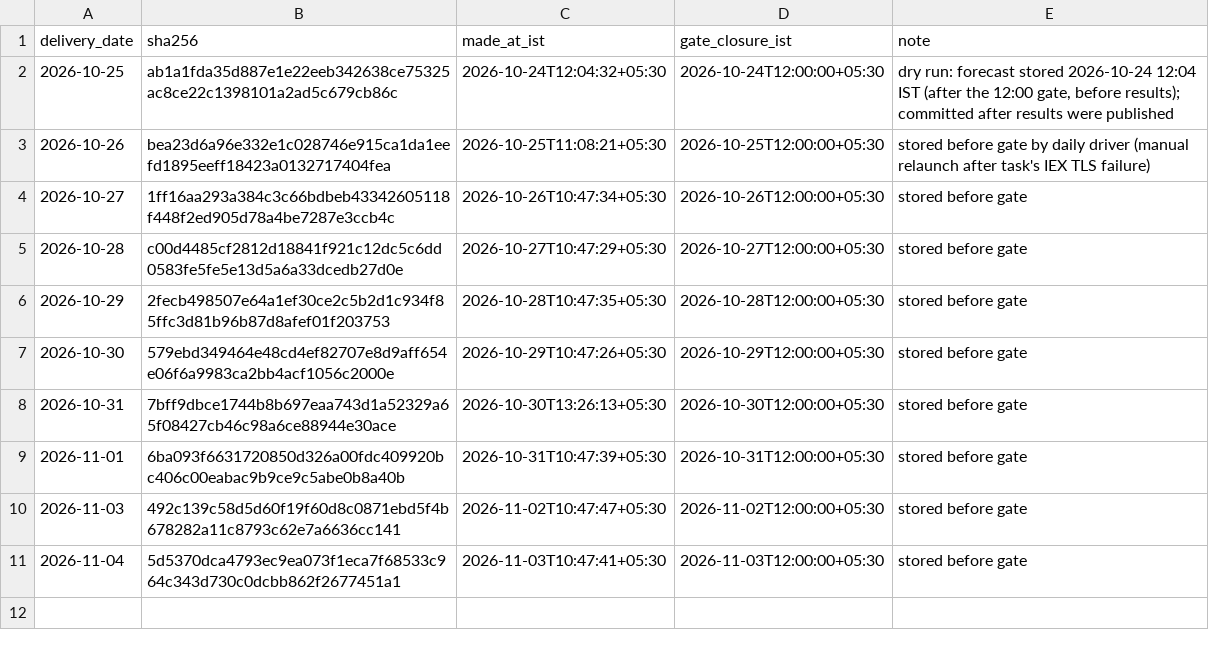
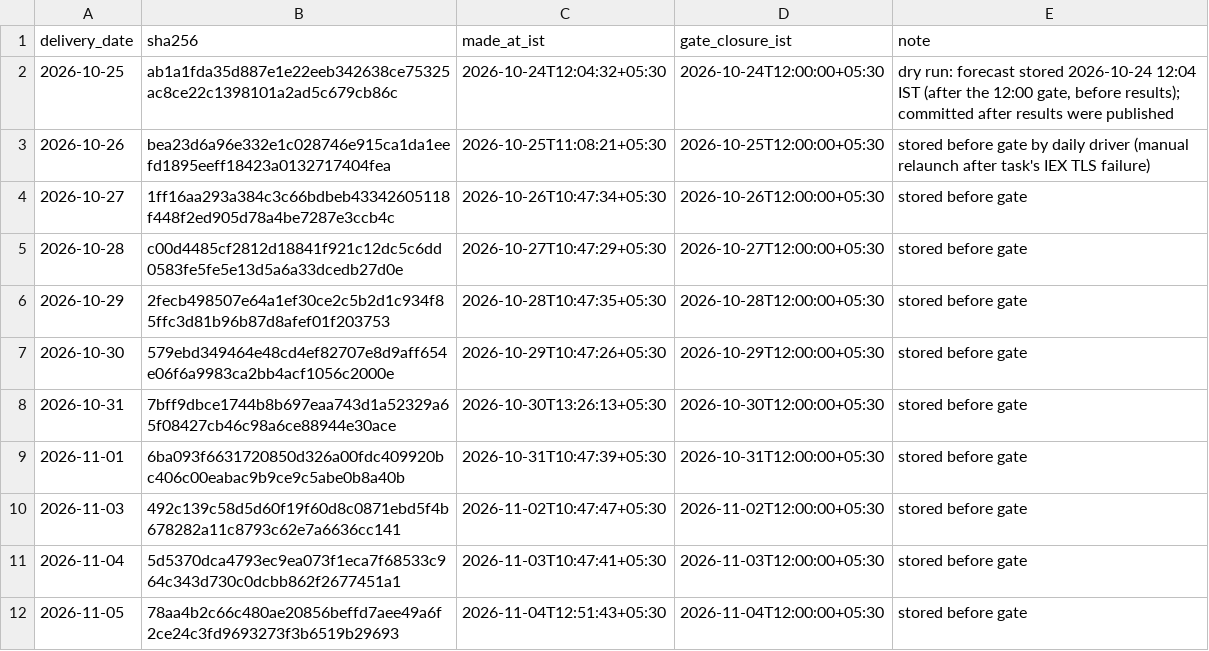
Before and after one commit to MohitPratapSinghRathore/iex-dam-forecast-ledger, a CSV file: ledger.csv, drawn as a sheet; the diff names each change by its address in the sheet, - before the commit and + after, or states it on an @@ line.

Commit message:
forecast 2026-11-05 sha256 78aa4b2c66c480ae made 2026-11-04T12:51:43+05:30

```diff
--- a/ledger.csv
+++ b/ledger.csv
+row 12: 2026-11-05 | 78aa4b2c66c480ae20856beffd7aee49a6f2ce24c3fd9693273f3b6519b29693 | 2026-11-04T12:51:43+05:30 | 2026-11-04T12:00:00+05:30 | stored before gate
```
